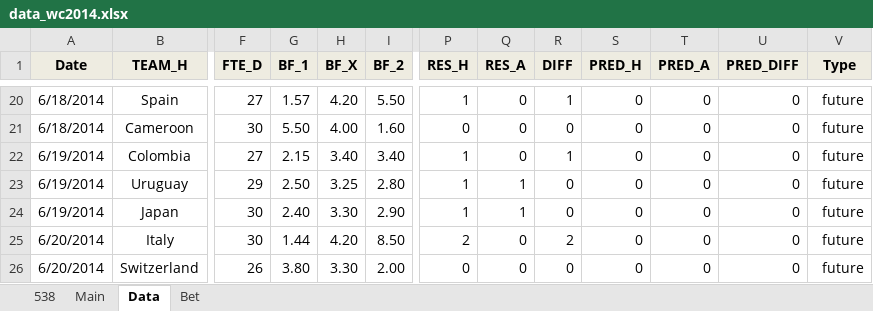
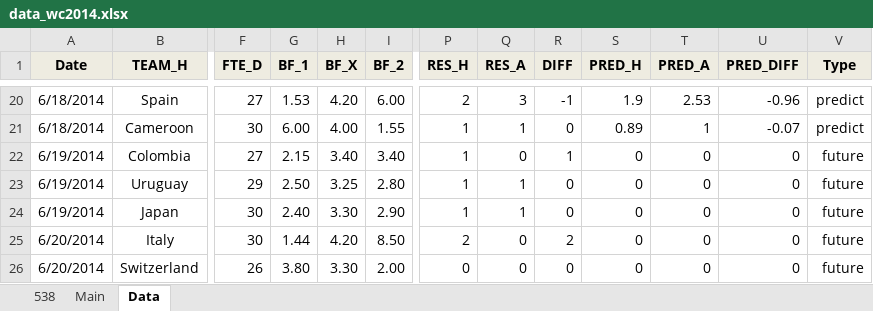
Before and after one commit to woobe/wc2014, an Excel workbook: data/data_wc2014.xlsx, sheet Data, drawn as a sheet; only a part is shown, gaps mark what is left out; values as stored, in another font and other column widths than the file's, no borders; the diff covers the shown part only; the diff names each change by its address in the sheet, - before the commit and + after, or states it on an @@ line.

Commit message:
Predictions for 18/6

```diff
--- a/data/data_wc2014.xlsx (sheet Data)
+++ b/data/data_wc2014.xlsx (sheet Data)
-sheet tab: Bet
-G20 (BF_1): 1.57
+G20 (BF_1): 1.53
-I20 (BF_2): 5.50
+I20 (BF_2): 6.00
-P20 (RES_H): 1
+P20 (RES_H): 2
-Q20 (RES_A): 0
+Q20 (RES_A): 3
-R20 (DIFF): 1
+R20 (DIFF): -1
-S20 (PRED_H): 0
+S20 (PRED_H): 1.9
-T20 (PRED_A): 0
+T20 (PRED_A): 2.53
-U20 (PRED_DIFF): 0
+U20 (PRED_DIFF): -0.96
-V20:V21 (Type): future
+V20:V21 (Type): predict
-G21 (BF_1): 5.50
+G21 (BF_1): 6.00
-I21 (BF_2): 1.60
+I21 (BF_2): 1.55
-P21 (RES_H): 0
+P21 (RES_H): 1
-Q21 (RES_A): 0
+Q21 (RES_A): 1
-S21 (PRED_H): 0
+S21 (PRED_H): 0.89
-T21 (PRED_A): 0
+T21 (PRED_A): 1
-U21 (PRED_DIFF): 0
+U21 (PRED_DIFF): -0.07
```
Also changed, not shown: 26 edited cells and cell formats elsewhere in this sheet, sheet Main.
